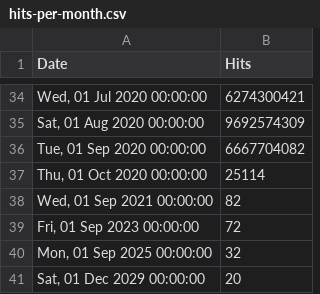
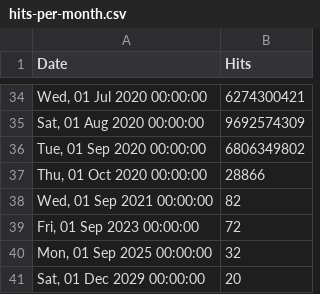
Before and after one commit to NickUfer/web, a CSV file: src/stats/hydra/hits-per-month.csv, drawn as a sheet; only a part is shown, gaps mark what is left out.

Commit message:
chore: update stats Fri Sep 25 00:56:32 UTC 2020

```diff
--- a/src/stats/hydra/hits-per-month.csv
+++ b/src/stats/hydra/hits-per-month.csv
@@ -35,4 +35,4 @@ Date,Hits
 "Sat, 01 Aug 2020 00:00:00",9692574309
-"Tue, 01 Sep 2020 00:00:00",6667704082
-"Thu, 01 Oct 2020 00:00:00",25114
+"Tue, 01 Sep 2020 00:00:00",6806349802
+"Thu, 01 Oct 2020 00:00:00",28866
 "Wed, 01 Sep 2021 00:00:00",82
```
Also changed, not shown: src/stats/keto/hits-per-month.csv, src/stats/kratos/hits-per-month.csv, 1 other file.
